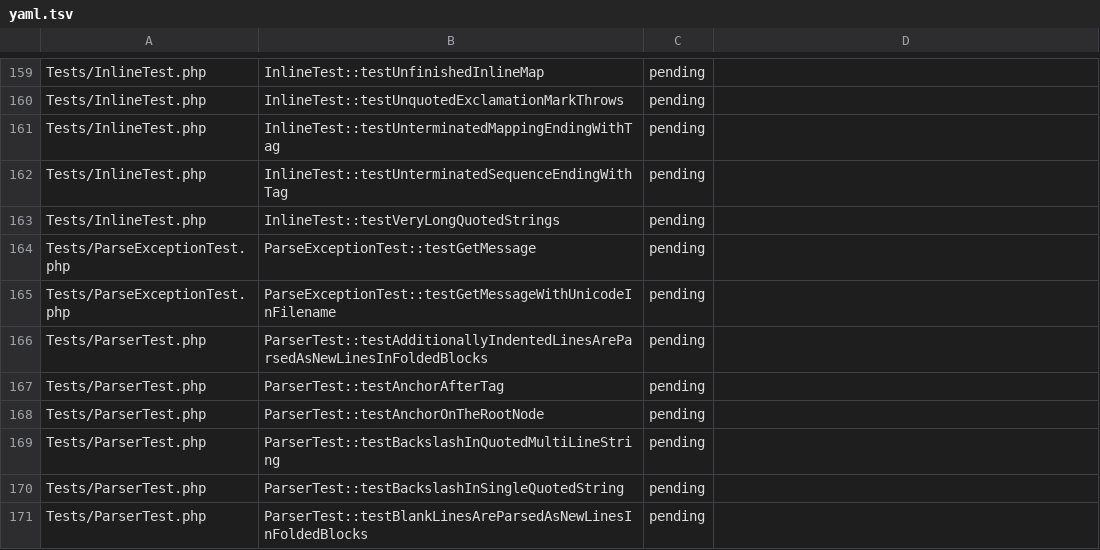
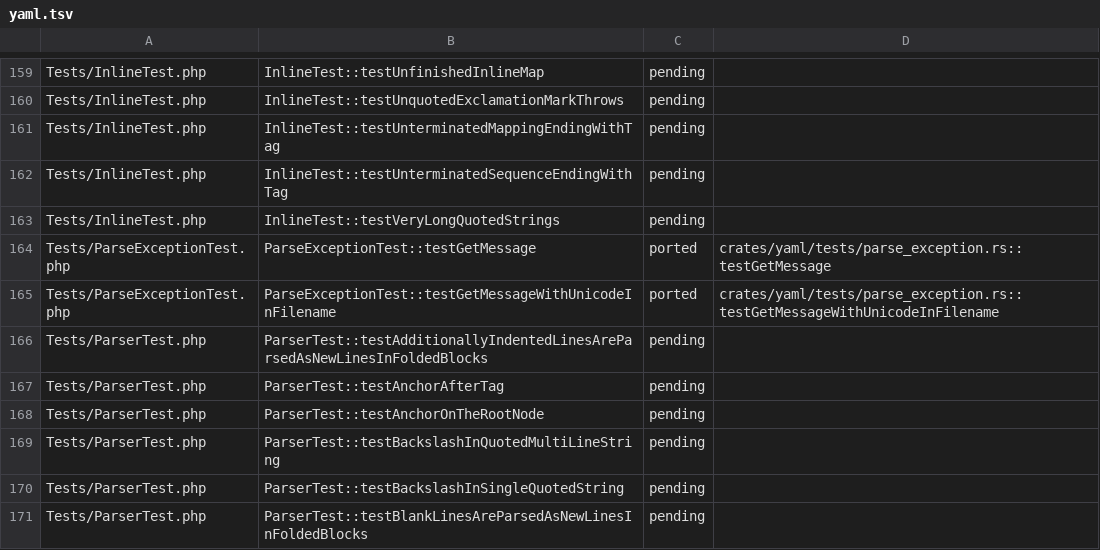
Before and after one commit to D-Nations/symfony-rs, a TSV file: parity/symfony/yaml.tsv, drawn as a sheet; only a part is shown, gaps mark what is left out.

```diff
--- a/parity/symfony/yaml.tsv
+++ b/parity/symfony/yaml.tsv
@@ -163,4 +163,4 @@ Tests/InlineTest.php	InlineTest::testUnterminatedSequenceEndingWithTag	pending
 Tests/InlineTest.php	InlineTest::testVeryLongQuotedStrings	pending	
-Tests/ParseExceptionTest.php	ParseExceptionTest::testGetMessage	pending	
-Tests/ParseExceptionTest.php	ParseExceptionTest::testGetMessageWithUnicodeInFilename	pending	
+Tests/ParseExceptionTest.php	ParseExceptionTest::testGetMessage	ported	crates/yaml/tests/parse_exception.rs::testGetMessage
+Tests/ParseExceptionTest.php	ParseExceptionTest::testGetMessageWithUnicodeInFilename	ported	crates/yaml/tests/parse_exception.rs::testGetMessageWithUnicodeInFilename
 Tests/ParserTest.php	ParserTest::testAdditionallyIndentedLinesAreParsedAsNewLinesInFoldedBlocks	pending	
```
Also changed, not shown: parity/sources.tsv, 21 other files.
